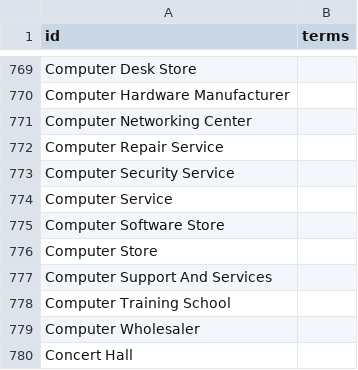
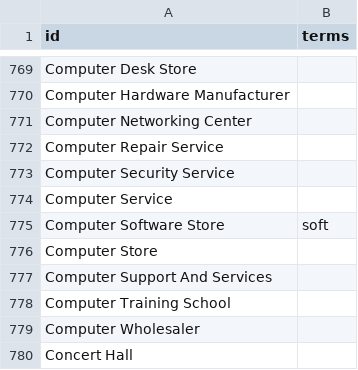
Before and after one commit to caufieldjh-in-space/mug, a TSV file: src/mug/resources/businesstype.tsv, drawn as a sheet; only a part is shown, gaps mark what is left out; the diff covers the shown part only.

```diff
--- a/src/mug/resources/businesstype.tsv
+++ b/src/mug/resources/businesstype.tsv
@@ -774,3 +774,3 @@ Computer Security Service
 Computer Service	
-Computer Software Store	
+Computer Software Store	soft
 Computer Store	
```
Also changed, not shown: 32 edited cells elsewhere in this file, 3 other files.
